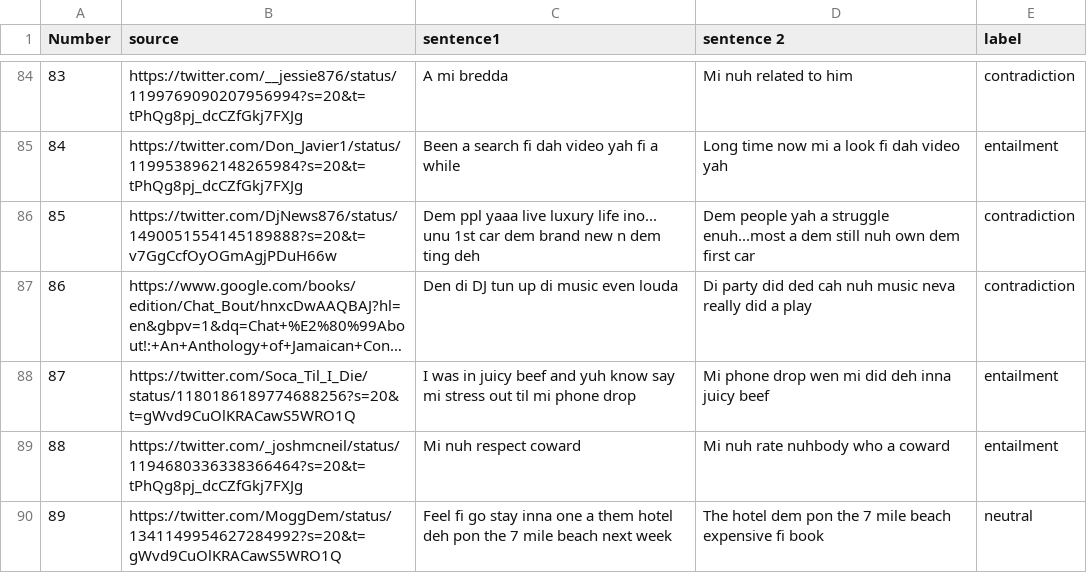
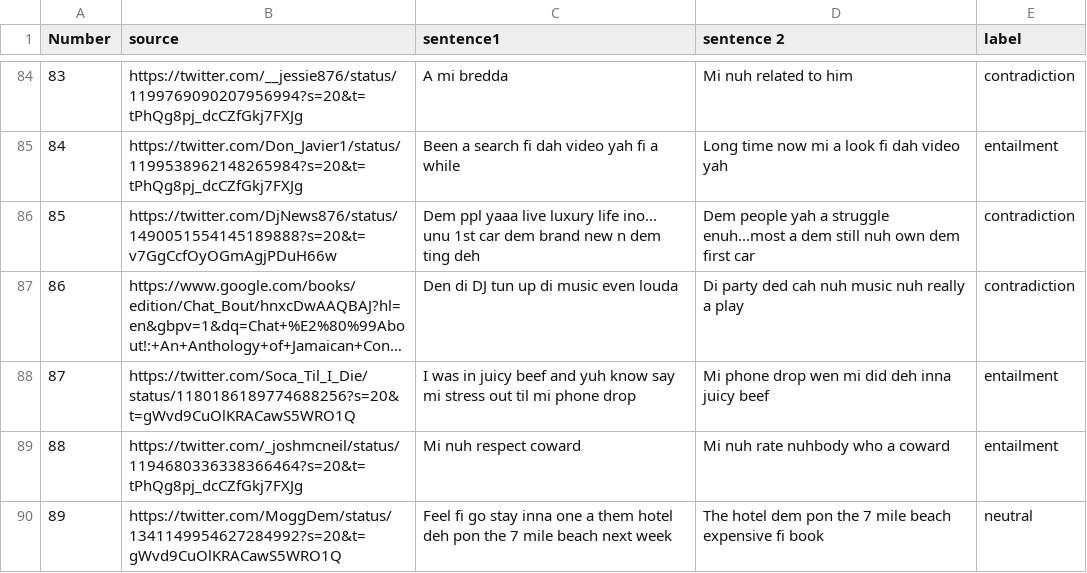
Before and after one commit to ruth-ann/jamaican-patois-nli, a CSV file: jampatoisnli-test.csv, drawn as a sheet; only a part is shown, gaps mark what is left out; long unchanged cells end in …; the diff covers the shown part only; the diff names each change by its address in the sheet, - before the commit and + after, or states it on an @@ line.

```diff
--- a/jampatoisnli-test.csv
+++ b/jampatoisnli-test.csv
-D87 (sentence 2): Di party did ded cah nuh music neva really did a play
+D87 (sentence 2): Di party ded cah nuh music nuh really a play
```
Also changed, not shown: 9 edited cells elsewhere in this file, jampatoisnli-train.csv, jampatoisnli-val.csv, 1 other file.
